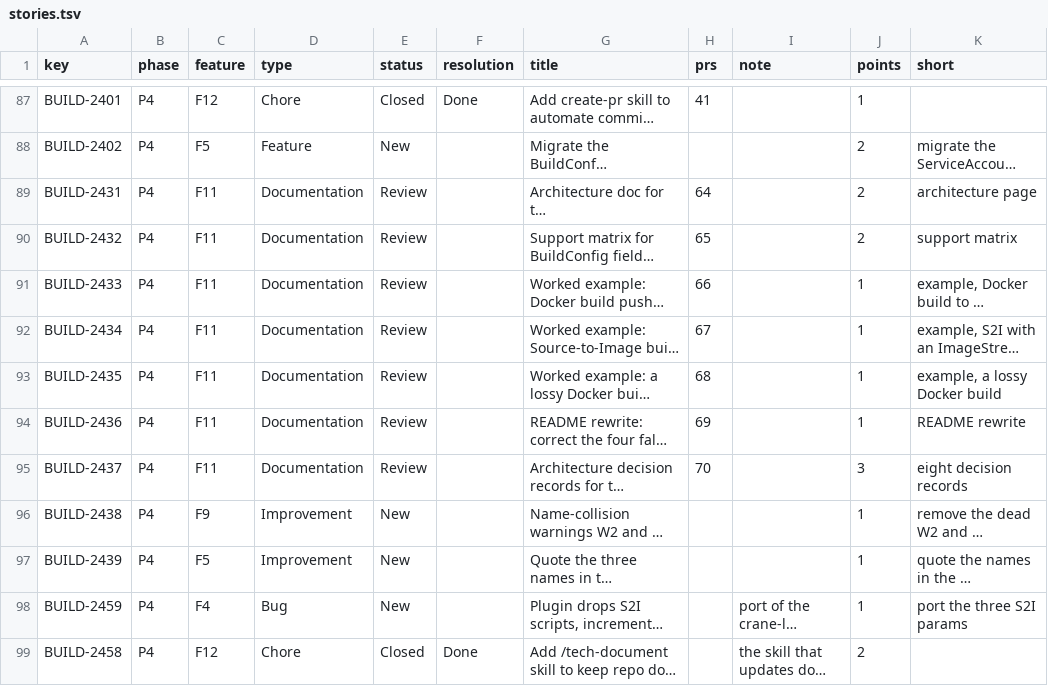
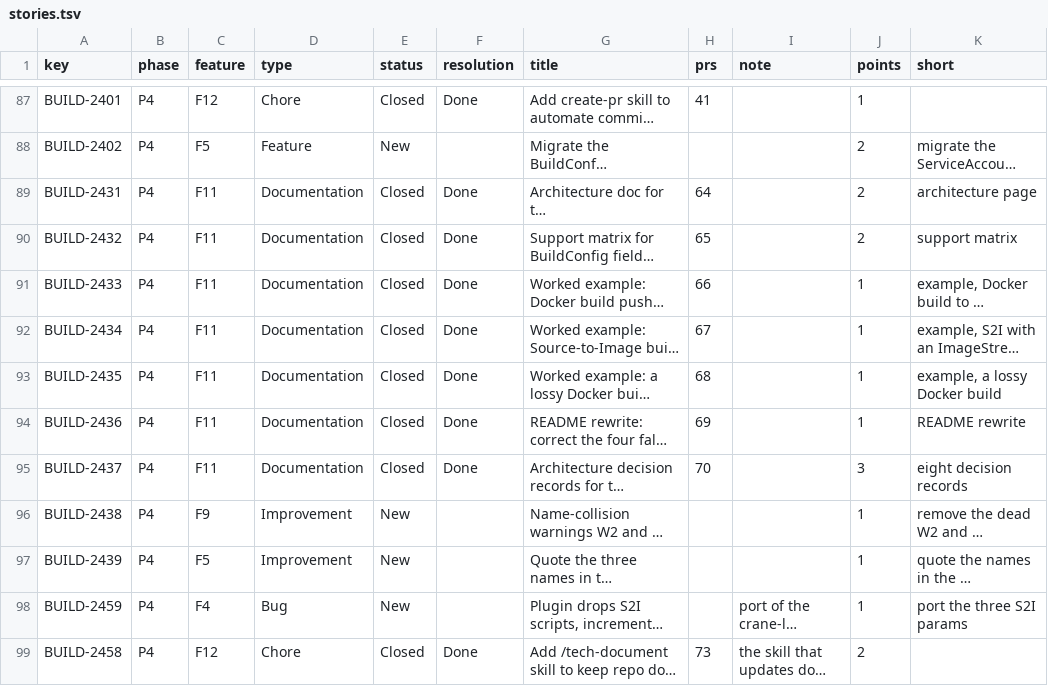
Before and after one commit to psrvere/buildconfig-migration-map, a TSV file: data/stories.tsv, drawn as a sheet; only a part is shown, gaps mark what is left out; long unchanged cells end in …; the diff names each change by its address in the sheet, - before the commit and + after, or states it on an @@ line.

```diff
--- a/data/stories.tsv
+++ b/data/stories.tsv
-E89:E95 (status): Review
+E89:E95 (status): Closed
-F89:F95 (resolution): (empty)
+F89:F95 (resolution): Done
-H99 (prs): (empty)
+H99 (prs): 73
```
Also changed, not shown: data/features.tsv, 2 other files.
